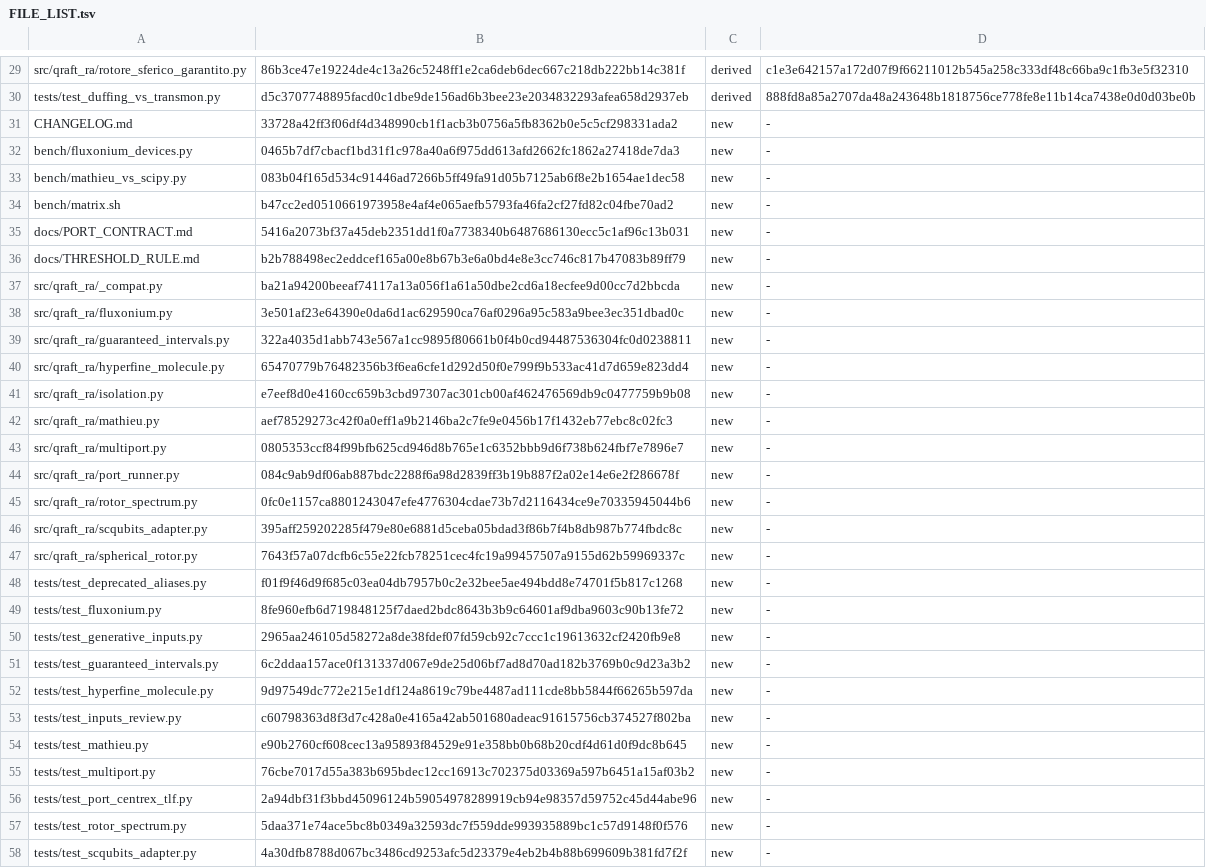
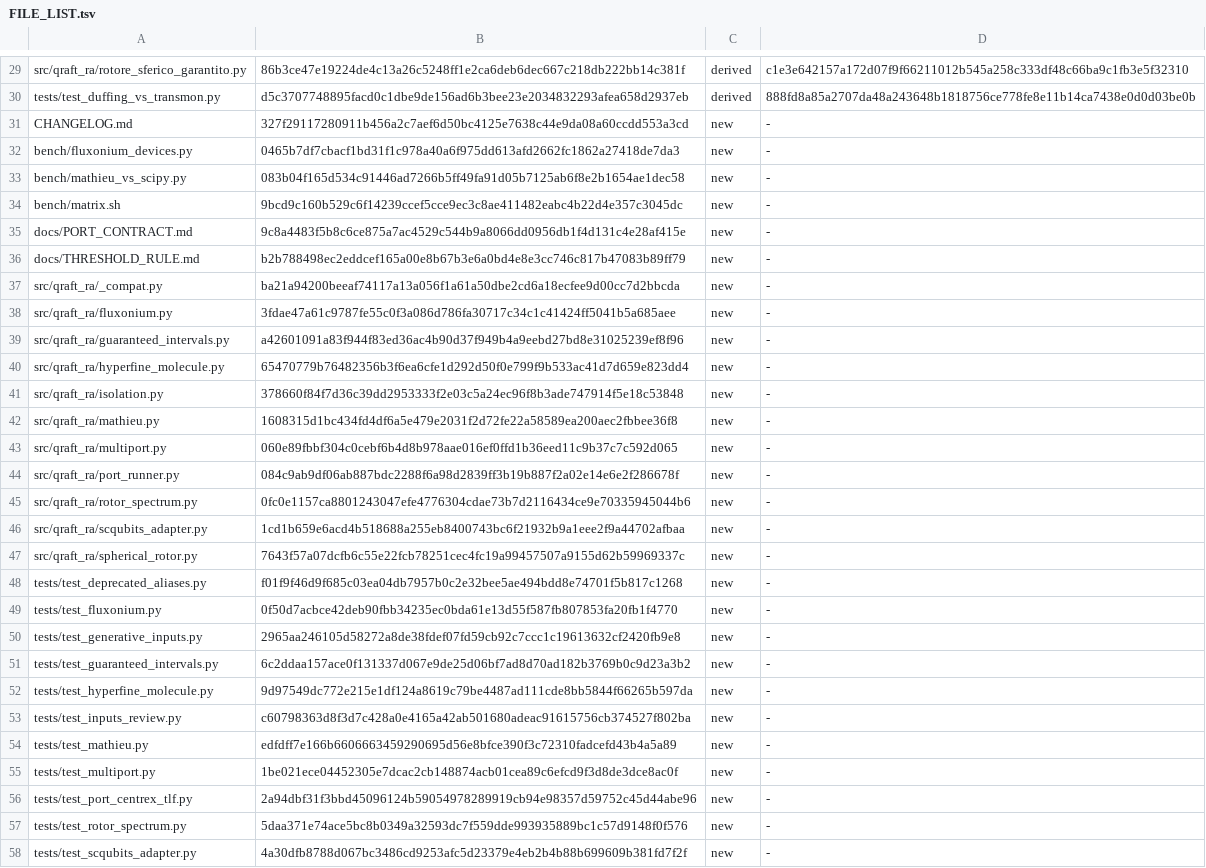
Before and after one commit to robertolocatelli81-dev/rigorous-levels, a TSV file: FILE_LIST.tsv, drawn as a sheet; only a part is shown, gaps mark what is left out; the diff covers the shown part only.

```diff
--- a/FILE_LIST.tsv
+++ b/FILE_LIST.tsv
@@ -30,21 +30,21 @@ src/qraft_ra/rotore_sferico_garantito.py	86b3ce47e19224de4c13a26c5248ff1e2ca6deb
 tests/test_duffing_vs_transmon.py	d5c3707748895facd0c1dbe9de156ad6b3bee23e2034832293afea658d2937eb	derived	888fd8a85a2707da48a243648b1818756ce778fe8e11b14ca7438e0d0d03be0b
-CHANGELOG.md	33728a42ff3f06df4d348990cb1f1acb3b0756a5fb8362b0e5c5cf298331ada2	new	-
+CHANGELOG.md	327f29117280911b456a2c7aef6d50bc4125e7638c44e9da08a60ccdd553a3cd	new	-
 bench/fluxonium_devices.py	0465b7df7cbacf1bd31f1c978a40a6f975dd613afd2662fc1862a27418de7da3	new	-
 bench/mathieu_vs_scipy.py	083b04f165d534c91446ad7266b5ff49fa91d05b7125ab6f8e2b1654ae1dec58	new	-
-bench/matrix.sh	b47cc2ed0510661973958e4af4e065aefb5793fa46fa2cf27fd82c04fbe70ad2	new	-
-docs/PORT_CONTRACT.md	5416a2073bf37a45deb2351dd1f0a7738340b6487686130ecc5c1af96c13b031	new	-
+bench/matrix.sh	9bcd9c160b529c6f14239ccef5cce9ec3c8ae411482eabc4b22d4e357c3045dc	new	-
+docs/PORT_CONTRACT.md	9c8a4483f5b8c6ce875a7ac4529c544b9a8066dd0956db1f4d131c4e28af415e	new	-
 docs/THRESHOLD_RULE.md	b2b788498ec2eddcef165a00e8b67b3e6a0bd4e8e3cc746c817b47083b89ff79	new	-
 src/qraft_ra/_compat.py	ba21a94200beeaf74117a13a056f1a61a50dbe2cd6a18ecfee9d00cc7d2bbcda	new	-
-src/qraft_ra/fluxonium.py	3e501af23e64390e0da6d1ac629590ca76af0296a95c583a9bee3ec351dbad0c	new	-
-src/qraft_ra/guaranteed_intervals.py	322a4035d1abb743e567a1cc9895f80661b0f4b0cd94487536304fc0d0238811	new	-
+src/qraft_ra/fluxonium.py	3fdae47a61c9787fe55c0f3a086d786fa30717c34c1c41424ff5041b5a685aee	new	-
+src/qraft_ra/guaranteed_intervals.py	a42601091a83f944f83ed36ac4b90d37f949b4a9eebd27bd8e31025239ef8f96	new	-
 src/qraft_ra/hyperfine_molecule.py	65470779b76482356b3f6ea6cfe1d292d50f0e799f9b533ac41d7d659e823dd4	new	-
-src/qraft_ra/isolation.py	e7eef8d0e4160cc659b3cbd97307ac301cb00af462476569db9c0477759b9b08	new	-
-src/qraft_ra/mathieu.py	aef78529273c42f0a0eff1a9b2146ba2c7fe9e0456b17f1432eb77ebc8c02fc3	new	-
-src/qraft_ra/multiport.py	0805353ccf84f99bfb625cd946d8b765e1c6352bbb9d6f738b624fbf7e7896e7	new	-
+src/qraft_ra/isolation.py	378660f84f7d36c39dd2953333f2e03c5a24ec96f8b3ade747914f5e18c53848	new	-
+src/qraft_ra/mathieu.py	1608315d1bc434fd4df6a5e479e2031f2d72fe22a58589ea200aec2fbbee36f8	new	-
+src/qraft_ra/multiport.py	060e89fbbf304c0cebf6b4d8b978aae016ef0ffd1b36eed11c9b37c7c592d065	new	-
 src/qraft_ra/port_runner.py	084c9ab9df06ab887bdc2288f6a98d2839ff3b19b887f2a02e14e6e2f286678f	new	-
 src/qraft_ra/rotor_spectrum.py	0fc0e1157ca8801243047efe4776304cdae73b7d2116434ce9e70335945044b6	new	-
-src/qraft_ra/scqubits_adapter.py	395aff259202285f479e80e6881d5ceba05bdad3f86b7f4b8db987b774fbdc8c	new	-
+src/qraft_ra/scqubits_adapter.py	1cd1b659e6acd4b518688a255eb8400743bc6f21932b9a1eee2f9a44702afbaa	new	-
 src/qraft_ra/spherical_rotor.py	7643f57a07dcfb6c55e22fcb78251cec4fc19a99457507a9155d62b59969337c	new	-
 tests/test_deprecated_aliases.py	f01f9f46d9f685c03ea04db7957b0c2e32bee5ae494bdd8e74701f5b817c1268	new	-
-tests/test_fluxonium.py	8fe960efb6d719848125f7daed2bdc8643b3b9c64601af9dba9603c90b13fe72	new	-
+tests/test_fluxonium.py	0f50d7acbce42deb90fbb34235ec0bda61e13d55f587fb807853fa20fb1f4770	new	-
 tests/test_generative_inputs.py	2965aa246105d58272a8de38fdef07fd59cb92c7ccc1c19613632cf2420fb9e8	new	-
@@ -53,4 +53,4 @@ tests/test_hyperfine_molecule.py	9d97549dc772e215e1df124a8619c79be4487ad111cde8b
 tests/test_inputs_review.py	c60798363d8f3d7c428a0e4165a42ab501680adeac91615756cb374527f802ba	new	-
-tests/test_mathieu.py	e90b2760cf608cec13a95893f84529e91e358bb0b68b20cdf4d61d0f9dc8b645	new	-
-tests/test_multiport.py	76cbe7017d55a383b695bdec12cc16913c702375d03369a597b6451a15af03b2	new	-
+tests/test_mathieu.py	edfdff7e166b6606663459290695d56e8bfce390f3c72310fadcefd43b4a5a89	new	-
+tests/test_multiport.py	1be021ece04452305e7dcac2cb148874acb01cea89c6efcd9f3d8de3dce8ac0f	new	-
 tests/test_port_centrex_tlf.py	2a94dbf31f3bbd45096124b59054978289919cb94e98357d59752c45d44abe96	new	-
```
Also changed, not shown: 1 added row and 5 edited cells elsewhere in this file, 18 other files.
